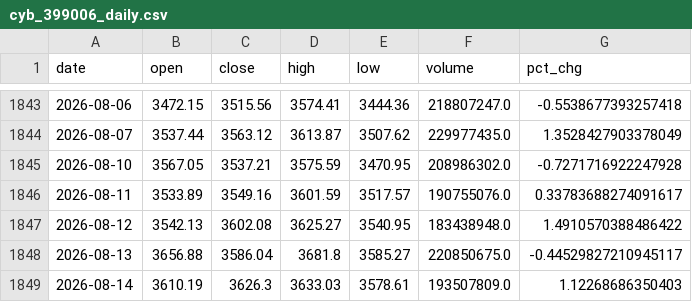
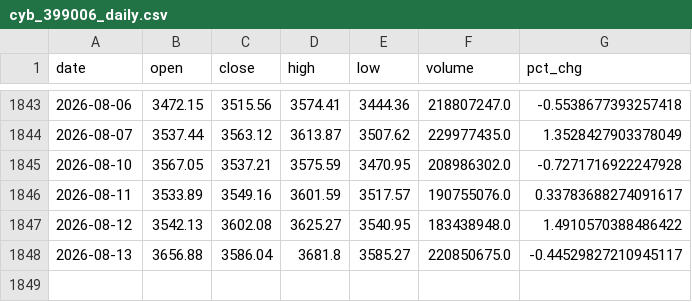
Before and after one commit to CindyNNN/amv-research-clock, a CSV file: data/backtests/cyb_emotion_kdj/cyb_399006_daily.csv, drawn as a sheet; only a part is shown, gaps mark what is left out; the diff names each change by its address in the sheet, - before the commit and + after, or states it on an @@ line.

```diff
--- a/data/backtests/cyb_emotion_kdj/cyb_399006_daily.csv
+++ b/data/backtests/cyb_emotion_kdj/cyb_399006_daily.csv
-row 1849: 2026-08-14 | 3610.19 | 3626.3 | 3633.03 | 3578.61 | 193507809.0 | 1.12268686350403
```
Also changed, not shown: 6 other files.
